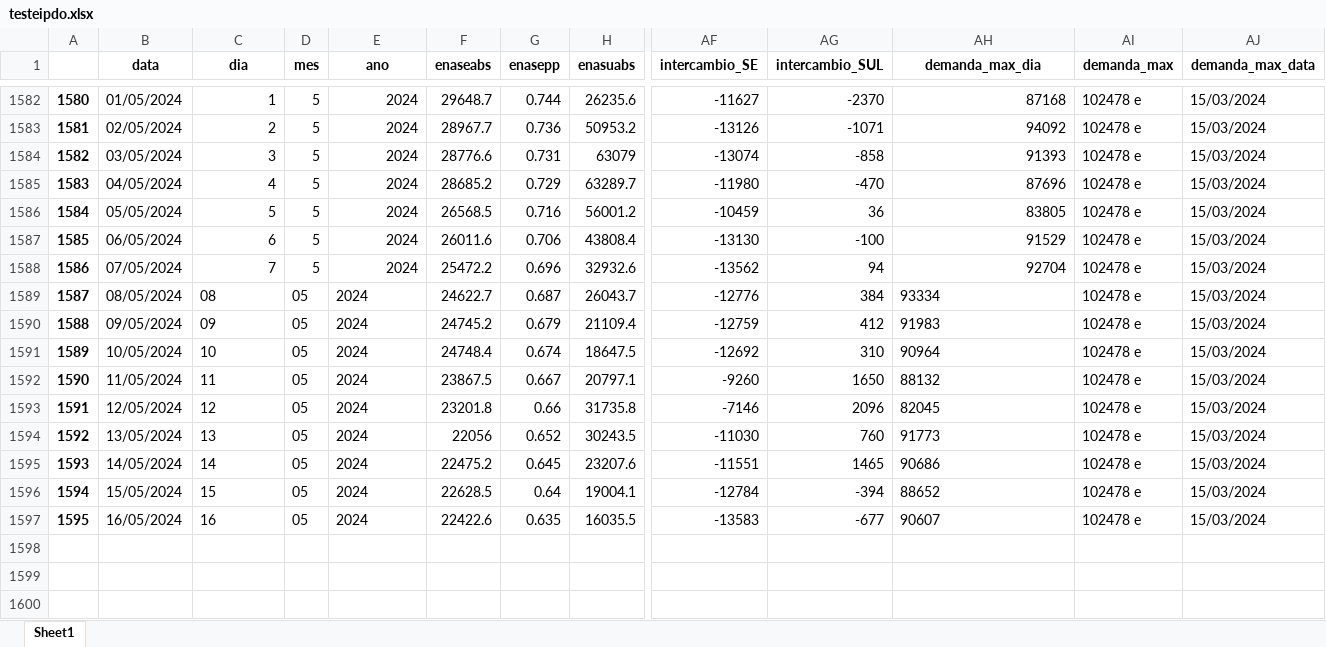
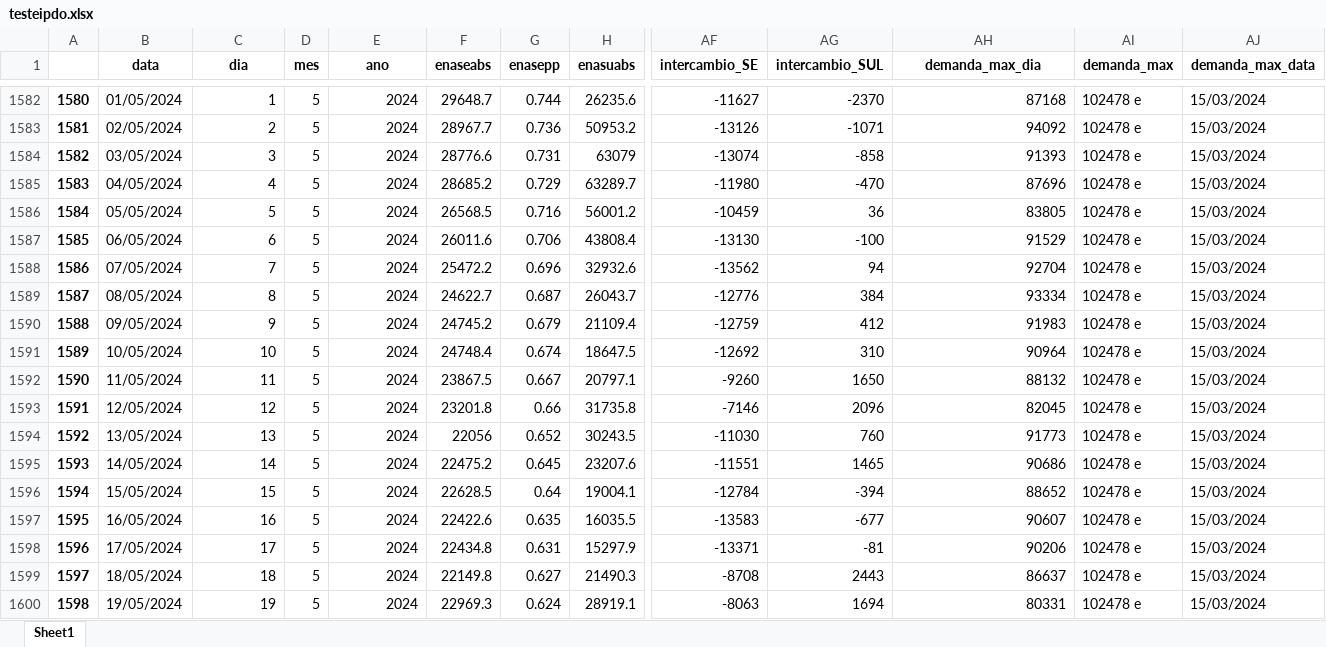
Before and after one commit to bernavice/dashboard_premissas_precos, an Excel workbook: assets/testeipdo.xlsx, sheet Sheet1, drawn as a sheet; only a part is shown, gaps mark what is left out; values as stored, in another font and other column widths than the file's, no borders; rows hold the shown columns only; the diff names each change by its address in the sheet, - before the commit and + after, or states it on an @@ line.

```diff
--- a/assets/testeipdo.xlsx (sheet Sheet1)
+++ b/assets/testeipdo.xlsx (sheet Sheet1)
-C1589 (dia): 08
+C1589 (dia): 8
-D1589:D1597 (mes): 05
+D1589:D1597 (mes): 5
-E1589:E1597 alignment: left
+E1589:E1597 alignment: right
-AH1589:AH1597 alignment: left
+AH1589:AH1597 alignment: right
-C1590 (dia): 09
+C1590 (dia): 9
-C1591:C1597 alignment: left
+C1591:C1597 alignment: right
+row 1598: 1596 | 17/05/2024 | 17 | 5 | 2024 | 22434.8 | 0.631 | 15297.9 | -13371 | -81 | 90206 | 102478 e | 15/03/2024
+row 1599: 1597 | 18/05/2024 | 18 | 5 | 2024 | 22149.8 | 0.627 | 21490.3 | -8708 | 2443 | 86637 | 102478 e | 15/03/2024
+row 1600: 1598 | 19/05/2024 | 19 | 5 | 2024 | 22969.3 | 0.624 | 28919.1 | -8063 | 1694 | 80331 | 102478 e | 15/03/2024
```
Also changed, not shown: assets/df_final.xlsx, assets/me3.xlsx, 4 other files.
